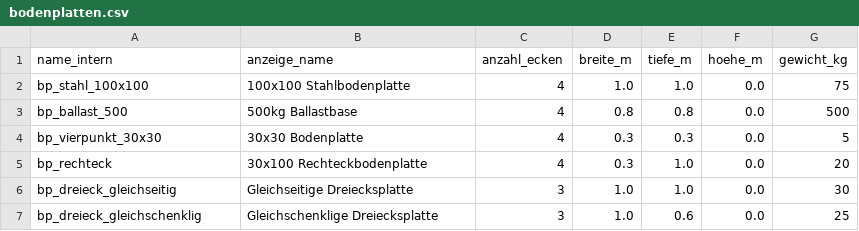
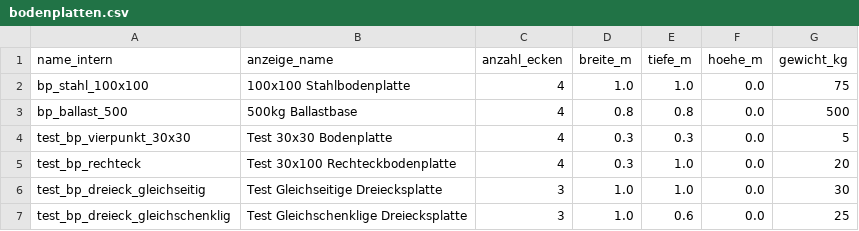
Before and after one commit to jonas507h/Windlast, a CSV file: windlast_CORE/materialdaten/bodenplatten.csv, drawn as a sheet.

```diff
--- a/windlast_CORE/materialdaten/bodenplatten.csv
+++ b/windlast_CORE/materialdaten/bodenplatten.csv
@@ -3,5 +3,5 @@ bp_stahl_100x100,100x100 Stahlbodenplatte,4,1.0,1.0,0.0,75
 bp_ballast_500,500kg Ballastbase,4,0.8,0.8,0.0,500
-bp_vierpunkt_30x30,30x30 Bodenplatte,4,0.3,0.3,0.0,5
-bp_rechteck, 30x100 Rechteckbodenplatte,4,0.3,1.0,0.0,20
-bp_dreieck_gleichseitig,Gleichseitige Dreiecksplatte,3,1.0,1.0,0.0,30
-bp_dreieck_gleichschenklig,Gleichschenklige Dreiecksplatte,3,1.0,0.6,0.0,25
+test_bp_vierpunkt_30x30, Test 30x30 Bodenplatte,4,0.3,0.3,0.0,5
+test_bp_rechteck, Test 30x100 Rechteckbodenplatte,4,0.3,1.0,0.0,20
+test_bp_dreieck_gleichseitig, Test Gleichseitige Dreiecksplatte,3,1.0,1.0,0.0,30
+test_bp_dreieck_gleichschenklig, Test Gleichschenklige Dreiecksplatte,3,1.0,0.6,0.0,25
```
Also changed, not shown: 1 other file.
